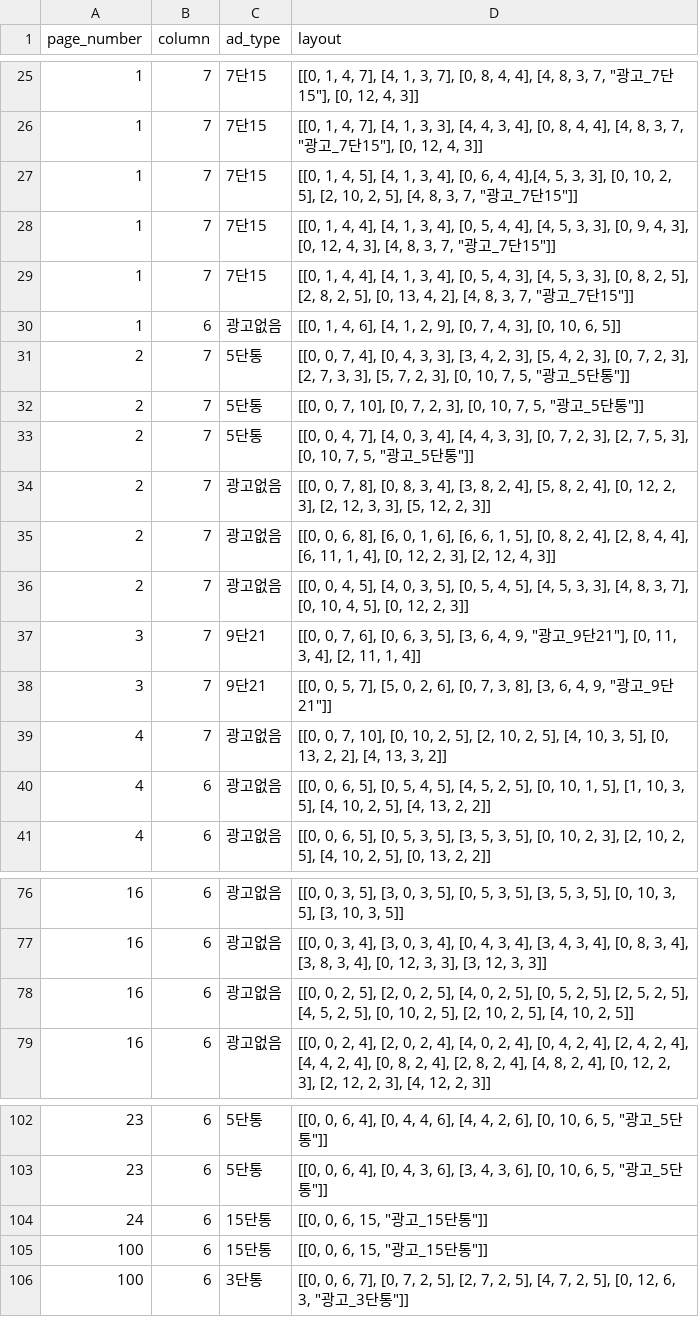
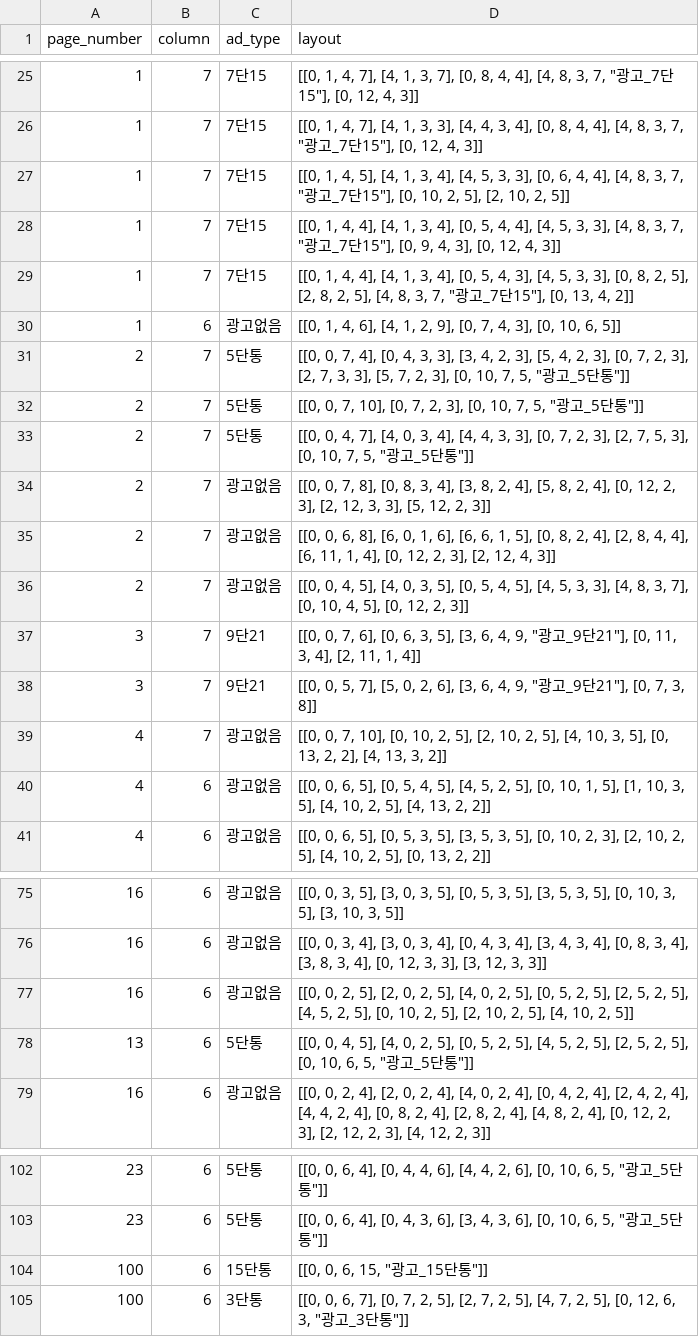
Before and after one commit to smartfty/style_guide, a CSV file: public/1/section/sections.csv, drawn as a sheet; only a part is shown, gaps mark what is left out; the diff covers the shown part only.

```diff
--- a/public/1/section/sections.csv
+++ b/public/1/section/sections.csv
@@ -26,5 +26,5 @@ page_number,column,ad_type,layout
 1,7,7단15,"[[0, 1, 4, 7], [4, 1, 3, 3], [4, 4, 3, 4], [0, 8, 4, 4], [4, 8, 3, 7, ""광고_7단15""], [0, 12, 4, 3]]"
-1,7,7단15,"[[0, 1, 4, 5], [4, 1, 3, 4], [0, 6, 4, 4],[4, 5, 3, 3], [0, 10, 2, 5], [2, 10, 2, 5], [4, 8, 3, 7, ""광고_7단15""]]"
-1,7,7단15,"[[0, 1, 4, 4], [4, 1, 3, 4], [0, 5, 4, 4], [4, 5, 3, 3], [0, 9, 4, 3], [0, 12, 4, 3], [4, 8, 3, 7, ""광고_7단15""]]"
-1,7,7단15,"[[0, 1, 4, 4], [4, 1, 3, 4], [0, 5, 4, 3], [4, 5, 3, 3], [0, 8, 2, 5], [2, 8, 2, 5], [0, 13, 4, 2], [4, 8, 3, 7, ""광고_7단15""]]"
+1,7,7단15,"[[0, 1, 4, 5], [4, 1, 3, 4], [4, 5, 3, 3], [0, 6, 4, 4], [4, 8, 3, 7, ""광고_7단15""], [0, 10, 2, 5], [2, 10, 2, 5]]"
+1,7,7단15,"[[0, 1, 4, 4], [4, 1, 3, 4], [0, 5, 4, 4], [4, 5, 3, 3], [4, 8, 3, 7, ""광고_7단15""], [0, 9, 4, 3], [0, 12, 4, 3]]"
+1,7,7단15,"[[0, 1, 4, 4], [4, 1, 3, 4], [0, 5, 4, 3], [4, 5, 3, 3], [0, 8, 2, 5], [2, 8, 2, 5], [4, 8, 3, 7, ""광고_7단15""], [0, 13, 4, 2]]"
 1,6,광고없음,"[[0, 1, 4, 6], [4, 1, 2, 9], [0, 7, 4, 3], [0, 10, 6, 5]]"
@@ -37,3 +37,3 @@ page_number,column,ad_type,layout
 3,7,9단21,"[[0, 0, 7, 6], [0, 6, 3, 5], [3, 6, 4, 9, ""광고_9단21""], [0, 11, 3, 4], [2, 11, 1, 4]]"
-3,7,9단21,"[[0, 0, 5, 7], [5, 0, 2, 6], [0, 7, 3, 8], [3, 6, 4, 9, ""광고_9단21""]]"
+3,7,9단21,"[[0, 0, 5, 7], [5, 0, 2, 6], [3, 6, 4, 9, ""광고_9단21""], [0, 7, 3, 8]]"
 4,7,광고없음,"[[0, 0, 7, 10], [0, 10, 2, 5], [2, 10, 2, 5], [4, 10, 3, 5], [0, 13, 2, 2], [4, 13, 3, 2]]"
@@ -78,2 +77,3 @@ page_number,column,ad_type,layout
 16,6,광고없음,"[[0, 0, 2, 5], [2, 0, 2, 5], [4, 0, 2, 5], [0, 5, 2, 5], [2, 5, 2, 5], [4, 5, 2, 5], [0, 10, 2, 5], [2, 10, 2, 5], [4, 10, 2, 5]]"
+13,6,5단통,"[[0, 0, 4, 5], [4, 0, 2, 5], [0, 5, 2, 5], [4, 5, 2, 5], [2, 5, 2, 5], [0, 10, 6, 5, ""광고_5단통""]]"
 16,6,광고없음,"[[0, 0, 2, 4], [2, 0, 2, 4], [4, 0, 2, 4], [0, 4, 2, 4], [2, 4, 2, 4], [4, 4, 2, 4], [0, 8, 2, 4], [2, 8, 2, 4], [4, 8, 2, 4], [0, 12, 2, 3], [2, 12, 2, 3], [4, 12, 2, 3]]"
@@ -103,3 +103,2 @@ page_number,column,ad_type,layout
 23,6,5단통,"[[0, 0, 6, 4], [0, 4, 3, 6], [3, 4, 3, 6], [0, 10, 6, 5, ""광고_5단통""]]"
-24,6,15단통,"[[0, 0, 6, 15, ""광고_15단통""]]"
 100,6,15단통,"[[0, 0, 6, 15, ""광고_15단통""]]"
```
Also changed, not shown: 3 added rows, 4 removed rows and 4 edited cells elsewhere in this file.
